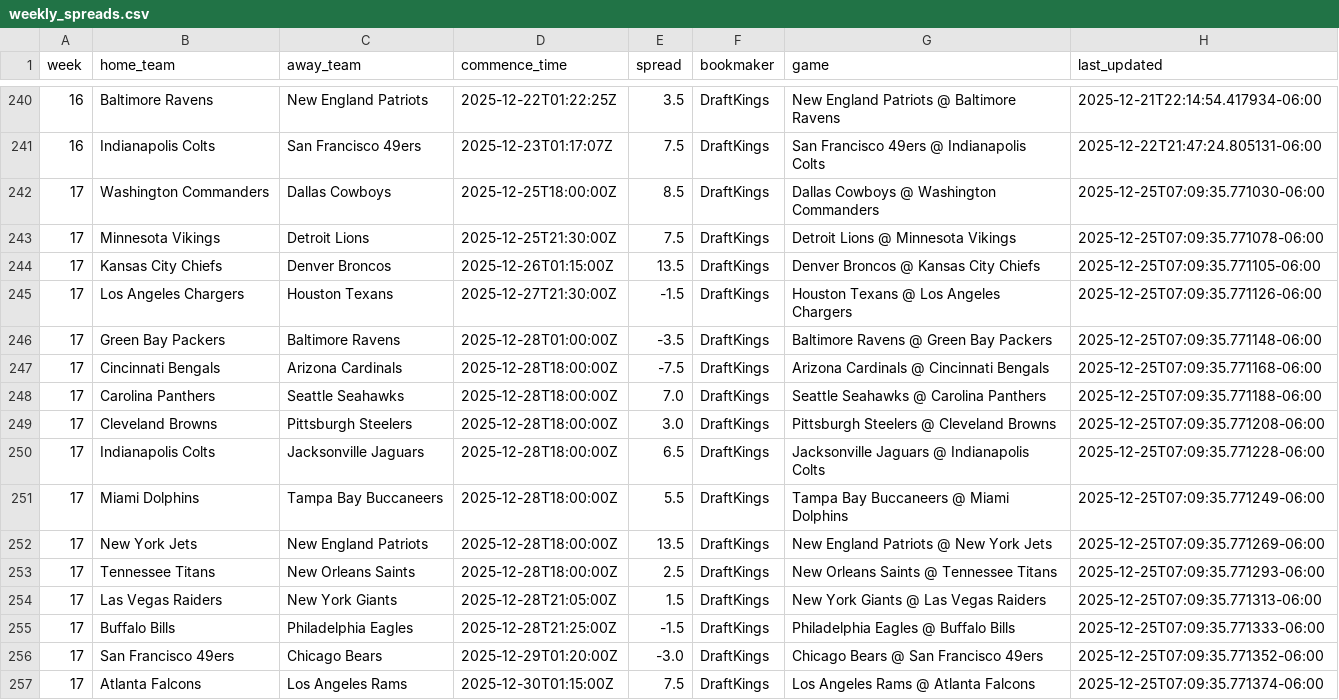
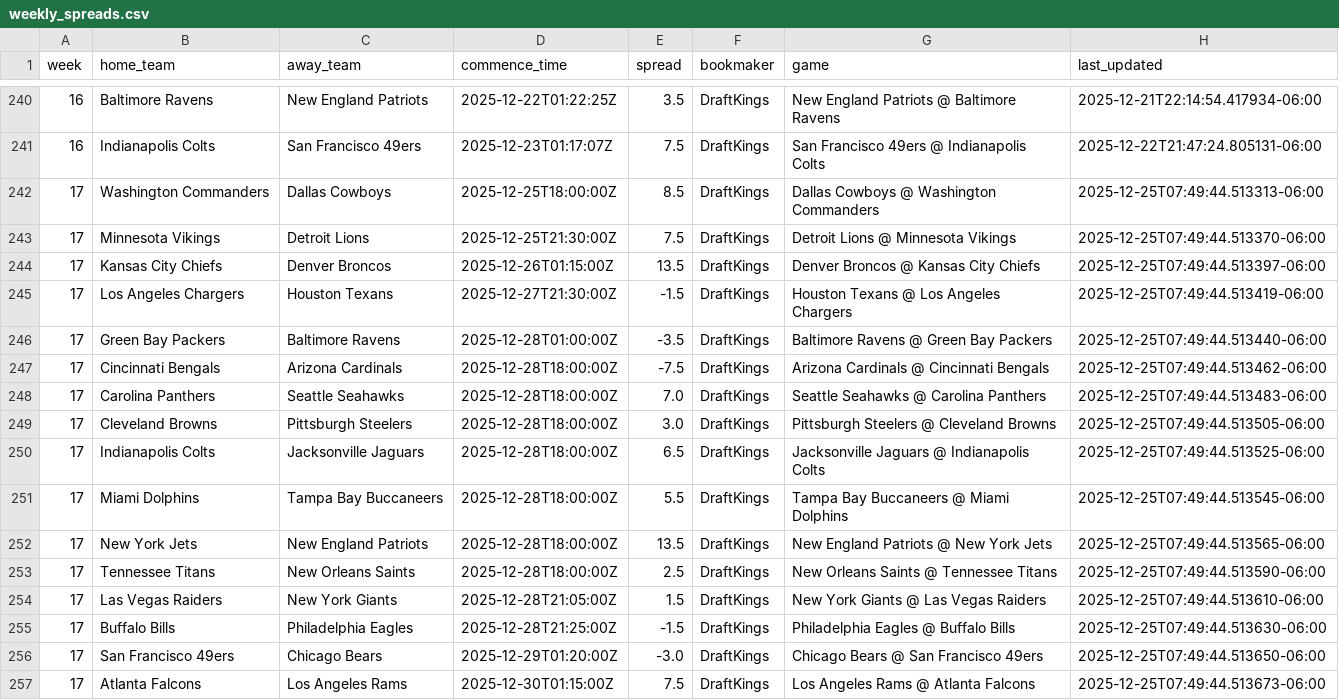
Before and after one commit to jackewings/NFL-Pickem-App, a CSV file: data/weekly_spreads.csv, drawn as a sheet; only a part is shown, gaps mark what is left out.

```diff
--- a/data/weekly_spreads.csv
+++ b/data/weekly_spreads.csv
@@ -241,17 +241,17 @@ week,home_team,away_team,commence_time,spread,bookmaker,game,last_updated
 16,Indianapolis Colts,San Francisco 49ers,2025-12-23T01:17:07Z,7.5,DraftKings,San Francisco 49ers @ Indianapolis Colts,2025-12-22T21:47:24.805131-06:00
-17,Washington Commanders,Dallas Cowboys,2025-12-25T18:00:00Z,8.5,DraftKings,Dallas Cowboys @ Washington Commanders,2025-12-25T07:09:35.771030-06:00
-17,Minnesota Vikings,Detroit Lions,2025-12-25T21:30:00Z,7.5,DraftKings,Detroit Lions @ Minnesota Vikings,2025-12-25T07:09:35.771078-06:00
-17,Kansas City Chiefs,Denver Broncos,2025-12-26T01:15:00Z,13.5,DraftKings,Denver Broncos @ Kansas City Chiefs,2025-12-25T07:09:35.771105-06:00
-17,Los Angeles Chargers,Houston Texans,2025-12-27T21:30:00Z,-1.5,DraftKings,Houston Texans @ Los Angeles Chargers,2025-12-25T07:09:35.771126-06:00
-17,Green Bay Packers,Baltimore Ravens,2025-12-28T01:00:00Z,-3.5,DraftKings,Baltimore Ravens @ Green Bay Packers,2025-12-25T07:09:35.771148-06:00
-17,Cincinnati Bengals,Arizona Cardinals,2025-12-28T18:00:00Z,-7.5,DraftKings,Arizona Cardinals @ Cincinnati Bengals,2025-12-25T07:09:35.771168-06:00
-17,Carolina Panthers,Seattle Seahawks,2025-12-28T18:00:00Z,7.0,DraftKings,Seattle Seahawks @ Carolina Panthers,2025-12-25T07:09:35.771188-06:00
-17,Cleveland Browns,Pittsburgh Steelers,2025-12-28T18:00:00Z,3.0,DraftKings,Pittsburgh Steelers @ Cleveland Browns,2025-12-25T07:09:35.771208-06:00
-17,Indianapolis Colts,Jacksonville Jaguars,2025-12-28T18:00:00Z,6.5,DraftKings,Jacksonville Jaguars @ Indianapolis Colts,2025-12-25T07:09:35.771228-06:00
-17,Miami Dolphins,Tampa Bay Buccaneers,2025-12-28T18:00:00Z,5.5,DraftKings,Tampa Bay Buccaneers @ Miami Dolphins,2025-12-25T07:09:35.771249-06:00
-17,New York Jets,New England Patriots,2025-12-28T18:00:00Z,13.5,DraftKings,New England Patriots @ New York Jets,2025-12-25T07:09:35.771269-06:00
-17,Tennessee Titans,New Orleans Saints,2025-12-28T18:00:00Z,2.5,DraftKings,New Orleans Saints @ Tennessee Titans,2025-12-25T07:09:35.771293-06:00
-17,Las Vegas Raiders,New York Giants,2025-12-28T21:05:00Z,1.5,DraftKings,New York Giants @ Las Vegas Raiders,2025-12-25T07:09:35.771313-06:00
-17,Buffalo Bills,Philadelphia Eagles,2025-12-28T21:25:00Z,-1.5,DraftKings,Philadelphia Eagles @ Buffalo Bills,2025-12-25T07:09:35.771333-06:00
-17,San Francisco 49ers,Chicago Bears,2025-12-29T01:20:00Z,-3.0,DraftKings,Chicago Bears @ San Francisco 49ers,2025-12-25T07:09:35.771352-06:00
-17,Atlanta Falcons,Los Angeles Rams,2025-12-30T01:15:00Z,7.5,DraftKings,Los Angeles Rams @ Atlanta Falcons,2025-12-25T07:09:35.771374-06:00
+17,Washington Commanders,Dallas Cowboys,2025-12-25T18:00:00Z,8.5,DraftKings,Dallas Cowboys @ Washington Commanders,2025-12-25T07:49:44.513313-06:00
+17,Minnesota Vikings,Detroit Lions,2025-12-25T21:30:00Z,7.5,DraftKings,Detroit Lions @ Minnesota Vikings,2025-12-25T07:49:44.513370-06:00
+17,Kansas City Chiefs,Denver Broncos,2025-12-26T01:15:00Z,13.5,DraftKings,Denver Broncos @ Kansas City Chiefs,2025-12-25T07:49:44.513397-06:00
+17,Los Angeles Chargers,Houston Texans,2025-12-27T21:30:00Z,-1.5,DraftKings,Houston Texans @ Los Angeles Chargers,2025-12-25T07:49:44.513419-06:00
+17,Green Bay Packers,Baltimore Ravens,2025-12-28T01:00:00Z,-3.5,DraftKings,Baltimore Ravens @ Green Bay Packers,2025-12-25T07:49:44.513440-06:00
+17,Cincinnati Bengals,Arizona Cardinals,2025-12-28T18:00:00Z,-7.5,DraftKings,Arizona Cardinals @ Cincinnati Bengals,2025-12-25T07:49:44.513462-06:00
+17,Carolina Panthers,Seattle Seahawks,2025-12-28T18:00:00Z,7.0,DraftKings,Seattle Seahawks @ Carolina Panthers,2025-12-25T07:49:44.513483-06:00
+17,Cleveland Browns,Pittsburgh Steelers,2025-12-28T18:00:00Z,3.0,DraftKings,Pittsburgh Steelers @ Cleveland Browns,2025-12-25T07:49:44.513505-06:00
+17,Indianapolis Colts,Jacksonville Jaguars,2025-12-28T18:00:00Z,6.5,DraftKings,Jacksonville Jaguars @ Indianapolis Colts,2025-12-25T07:49:44.513525-06:00
+17,Miami Dolphins,Tampa Bay Buccaneers,2025-12-28T18:00:00Z,5.5,DraftKings,Tampa Bay Buccaneers @ Miami Dolphins,2025-12-25T07:49:44.513545-06:00
+17,New York Jets,New England Patriots,2025-12-28T18:00:00Z,13.5,DraftKings,New England Patriots @ New York Jets,2025-12-25T07:49:44.513565-06:00
+17,Tennessee Titans,New Orleans Saints,2025-12-28T18:00:00Z,2.5,DraftKings,New Orleans Saints @ Tennessee Titans,2025-12-25T07:49:44.513590-06:00
+17,Las Vegas Raiders,New York Giants,2025-12-28T21:05:00Z,1.5,DraftKings,New York Giants @ Las Vegas Raiders,2025-12-25T07:49:44.513610-06:00
+17,Buffalo Bills,Philadelphia Eagles,2025-12-28T21:25:00Z,-1.5,DraftKings,Philadelphia Eagles @ Buffalo Bills,2025-12-25T07:49:44.513630-06:00
+17,San Francisco 49ers,Chicago Bears,2025-12-29T01:20:00Z,-3.0,DraftKings,Chicago Bears @ San Francisco 49ers,2025-12-25T07:49:44.513650-06:00
+17,Atlanta Falcons,Los Angeles Rams,2025-12-30T01:15:00Z,7.5,DraftKings,Los Angeles Rams @ Atlanta Falcons,2025-12-25T07:49:44.513673-06:00
```
